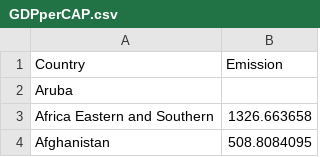
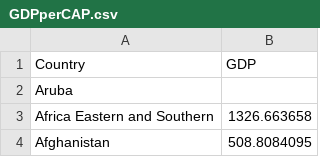
Before and after one commit to Heshanhaputanthri/assignment-heshan, a CSV file: data/GDPperCAP.csv, drawn as a sheet; only a part is shown.

Commit message:
Update GDPperCAP.csv

```diff
--- a/data/GDPperCAP.csv
+++ b/data/GDPperCAP.csv
@@ -1,2 +1,2 @@
-Country,Emission
+Country,GDP
 Aruba,
```
